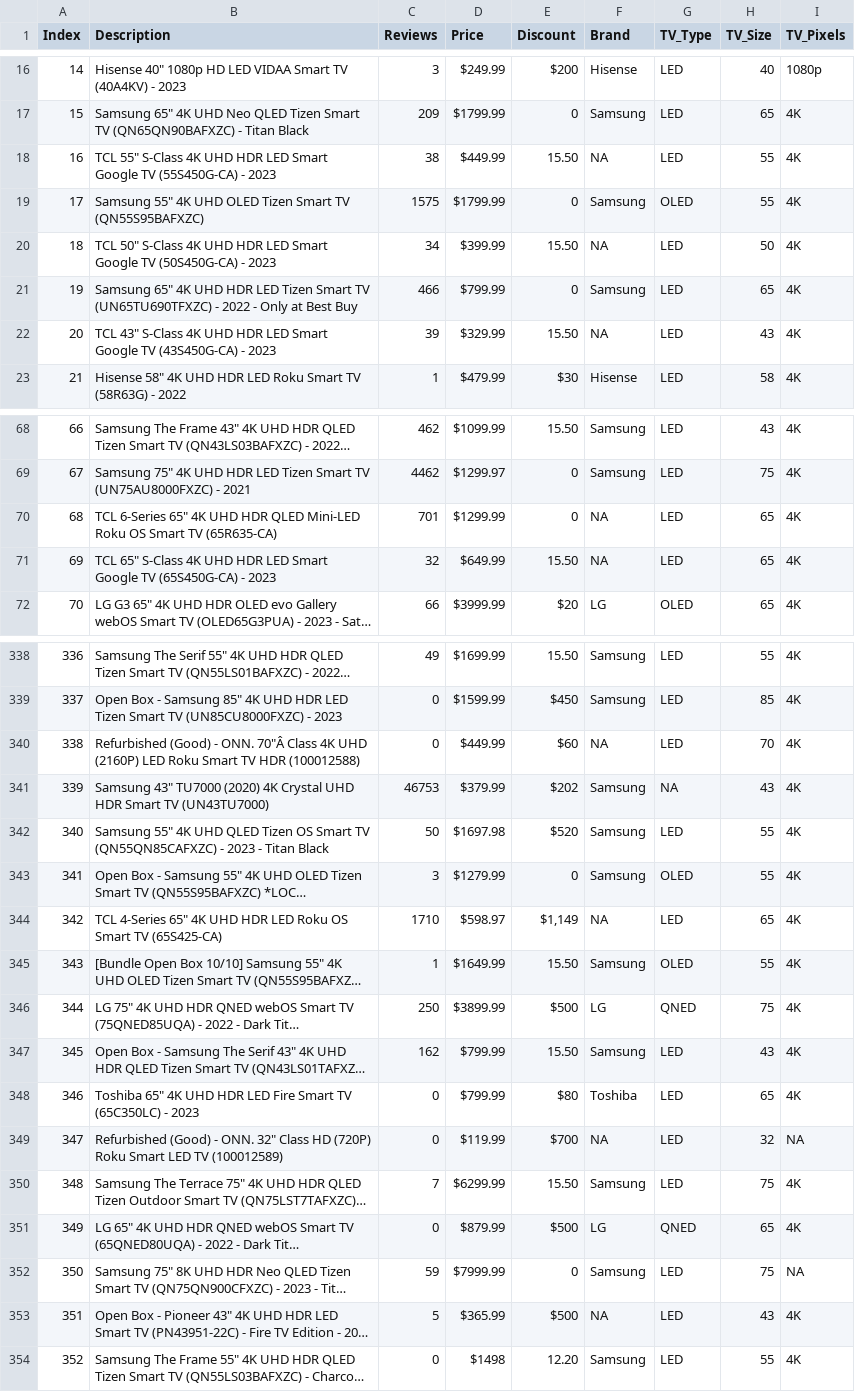
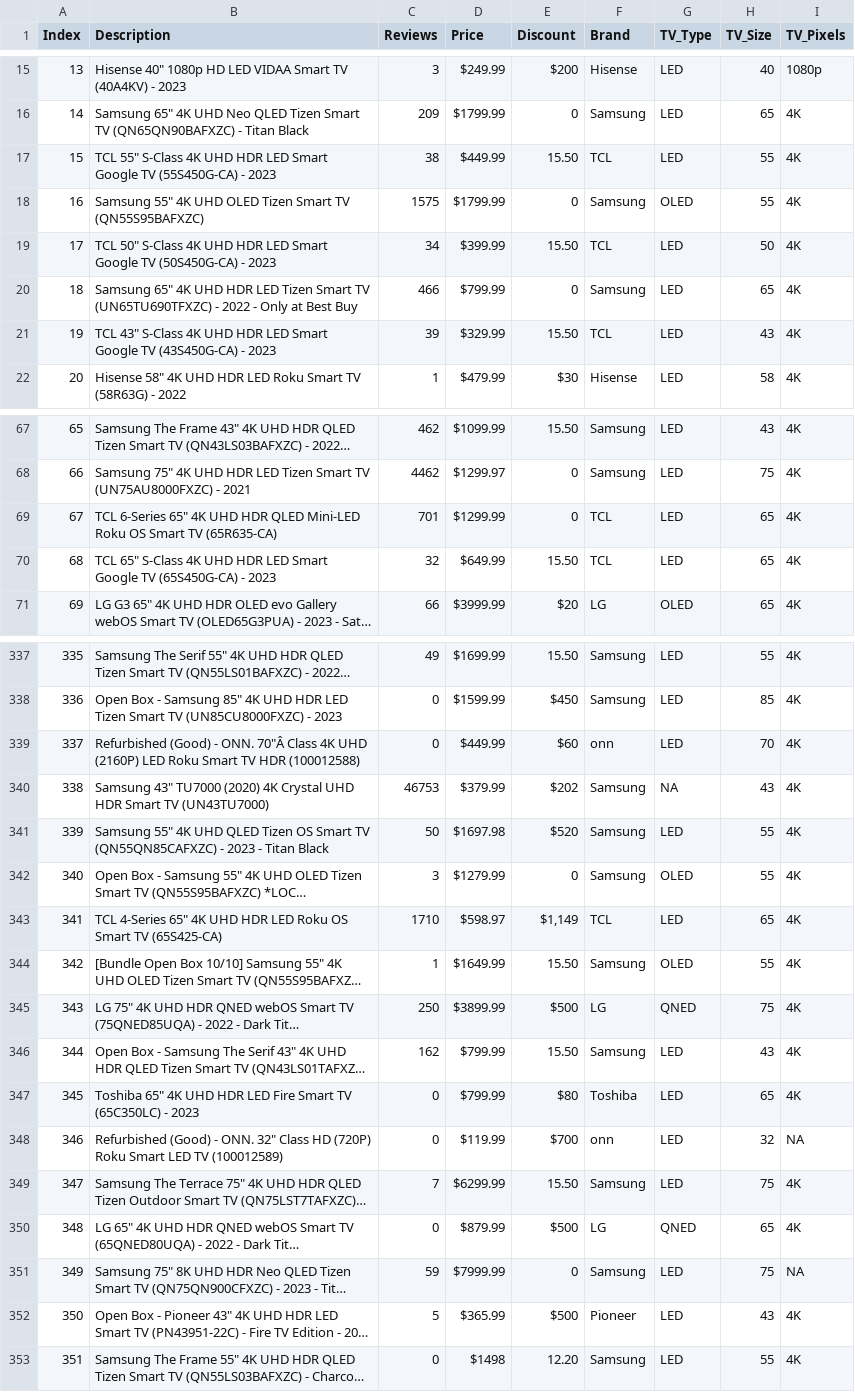
Before and after one commit to kdmorjam/Project_4_BestBuy, a CSV file: Abisola/julytv_bestbuy.csv, drawn as a sheet; only a part is shown, gaps mark what is left out; long unchanged cells end in …; addresses are those after the commit; the diff covers the shown part only; the diff names each change by its address in the sheet, - before the commit and + after, or states it on an @@ line.

```diff
--- a/Abisola/julytv_bestbuy.csv
+++ b/Abisola/julytv_bestbuy.csv
@@ column A (Index) renumbered from row 7 down @@
-F17 (Brand): NA
+F17 (Brand): TCL
-F19 (Brand): NA
+F19 (Brand): TCL
-F21 (Brand): NA
+F21 (Brand): TCL
-F69:F70 (Brand): NA
+F69:F70 (Brand): TCL
-F339 (Brand): NA
+F339 (Brand): onn
-F343 (Brand): NA
+F343 (Brand): TCL
-F348 (Brand): NA
+F348 (Brand): onn
-F352 (Brand): NA
+F352 (Brand): Pioneer
```
Also changed, not shown: 4 removed rows and 70 edited cells elsewhere in this file, 1 other file.
